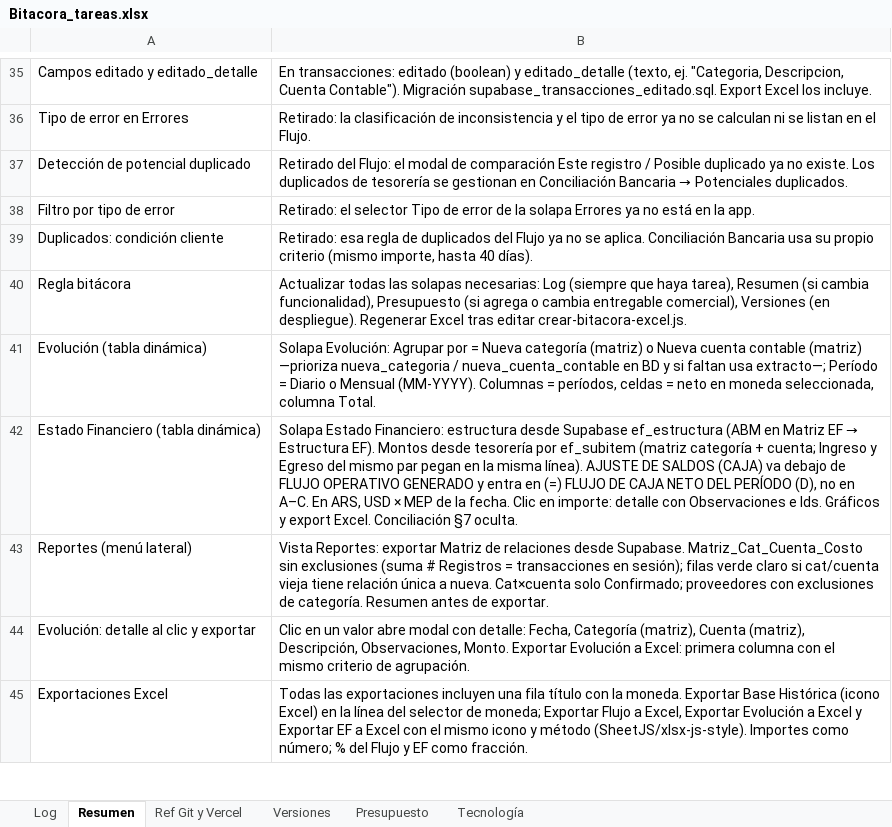
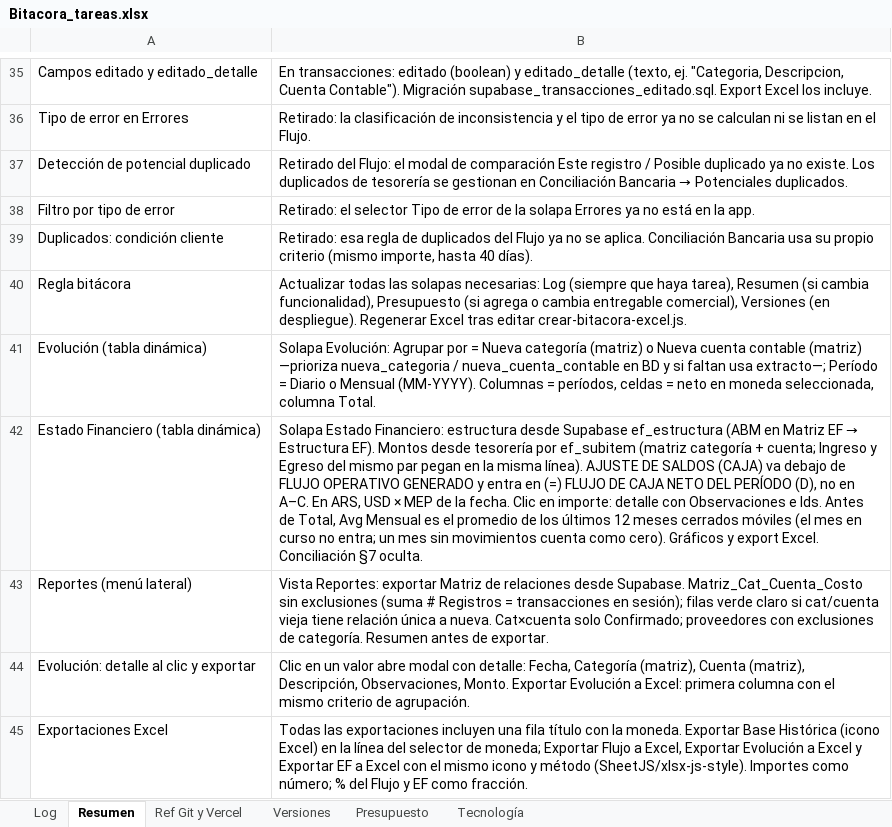
Before and after one commit to lucasbustosmartin-coder/fornitalia, an Excel workbook: Bitacora_tareas.xlsx, sheet Resumen, drawn as a sheet; only a part is shown, gaps mark what is left out; values as stored, in another font and other column widths than the file's, no borders; the diff names each change by its address in the sheet, - before the commit and + after, or states it on an @@ line.

```diff
--- a/Bitacora_tareas.xlsx (sheet Resumen)
+++ b/Bitacora_tareas.xlsx (sheet Resumen)
-B42: …e Ids. Gráficos y…
+B42: …e Ids. Antes de Total, Avg Mensual es el promedio de los últimos 12 meses cerrados móviles (el mes en curso no entra; un mes sin movimientos cuenta como cero). Gráficos y…
```
Also changed, not shown: sheet Log, sheet Versiones, 5 other files.
